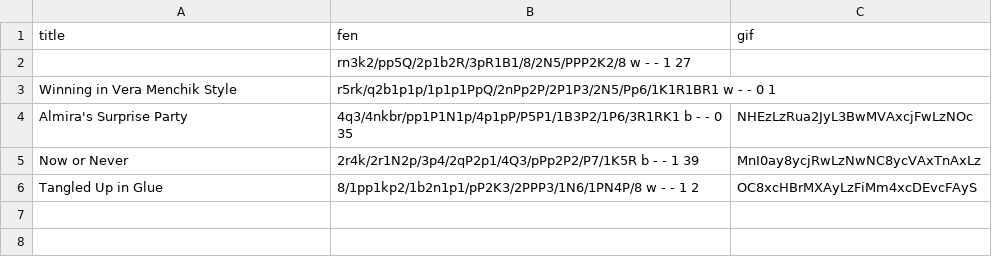
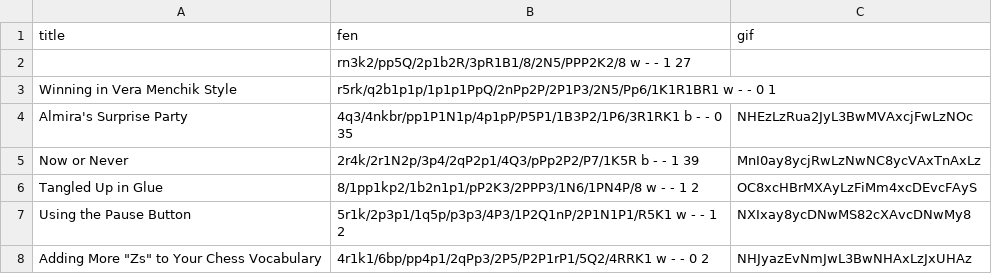
Before and after one commit to jalizadeh/JESS, a CSV file: puzzle/puzzle.csv, drawn as a sheet; the diff names each change by its address in the sheet, - before the commit and + after, or states it on an @@ line.

```diff
--- a/puzzle/puzzle.csv
+++ b/puzzle/puzzle.csv
+row 7: Using the Pause Button | 5r1k/2p3p1/1q5p/p3p3/4P3/1P2Q1nP/2P1N1P1/R5K1 w - - 1 2 | NXIxay8ycDNwMS82cXAvcDNwMy8
+row 8: Adding More "Zs" to Your Chess Vocabulary | 4r1k1/6bp/pp4p1/2qPp3/2P5/P2P1rP1/5Q2/4RRK1 w - - 0 2 | NHJyazEvNmJwL3BwNHAxLzJxUHAz
```
Also changed, not shown: 5 other files.
